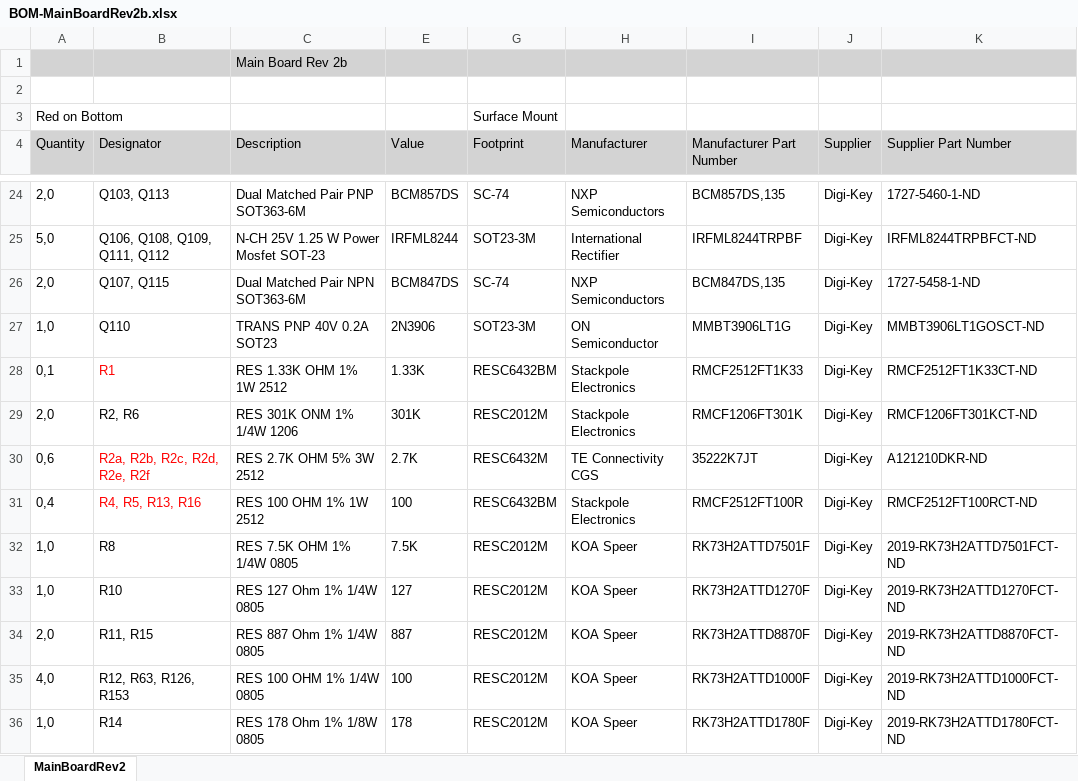
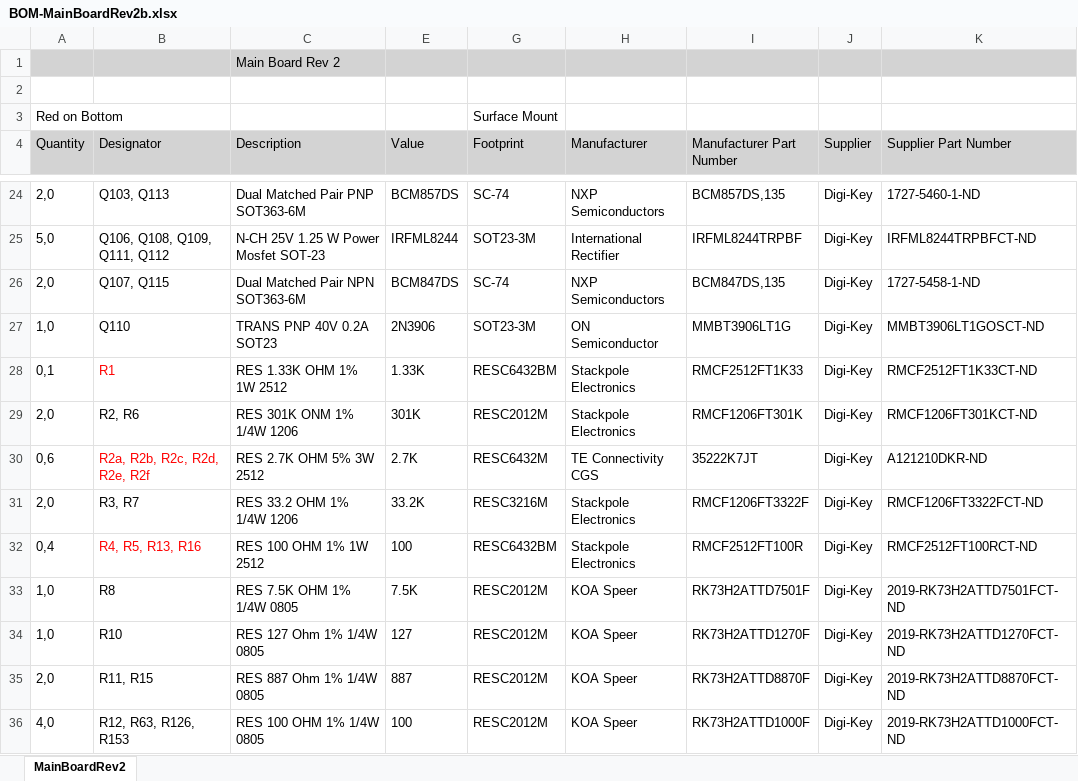
Before and after one commit to paulvee/VBA-Curve-Tracer, an Excel workbook: Main Board/BOM-MainBoardRev2b.xlsx, sheet MainBoardRev2, drawn as a sheet; only a part is shown, gaps mark what is left out; the shorter side is filled out with more unchanged rows; values as stored, in another font and other column widths than the file's, no borders; the diff names each change by its address in the sheet, - before the commit and + after, or states it on an @@ line.

Commit message:
Add files via upload

```diff
--- a/Main Board/BOM-MainBoardRev2b.xlsx (sheet MainBoardRev2)
+++ b/Main Board/BOM-MainBoardRev2b.xlsx (sheet MainBoardRev2)
-C1 (Description): Main Board Rev 2b
+C1 (Description): Main Board Rev 2
+row 31: 2,0 | R3, R7 | RES 33.2 OHM 1% 1/4W 1206 | 33.2K | RESC3216M | Stackpole Electronics | RMCF1206FT3322F | Digi-Key | RMCF1206FT3322FCT-ND
```
